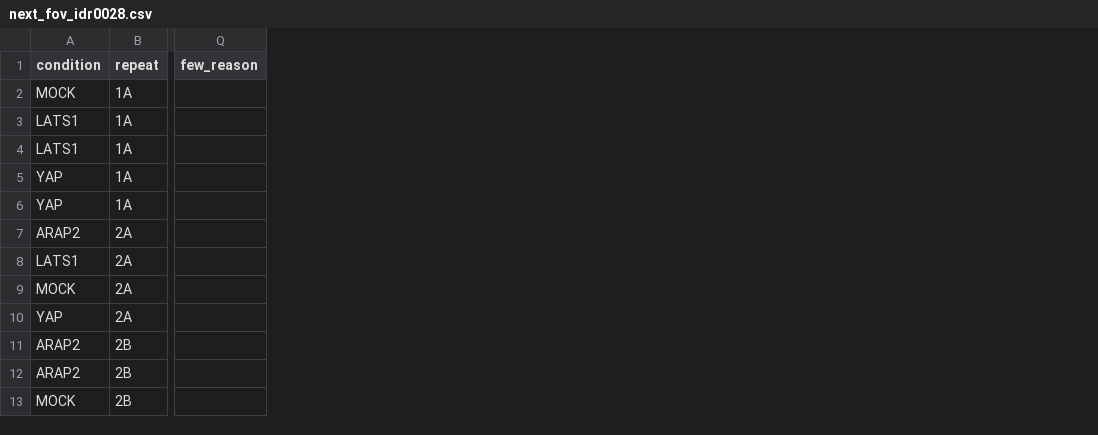
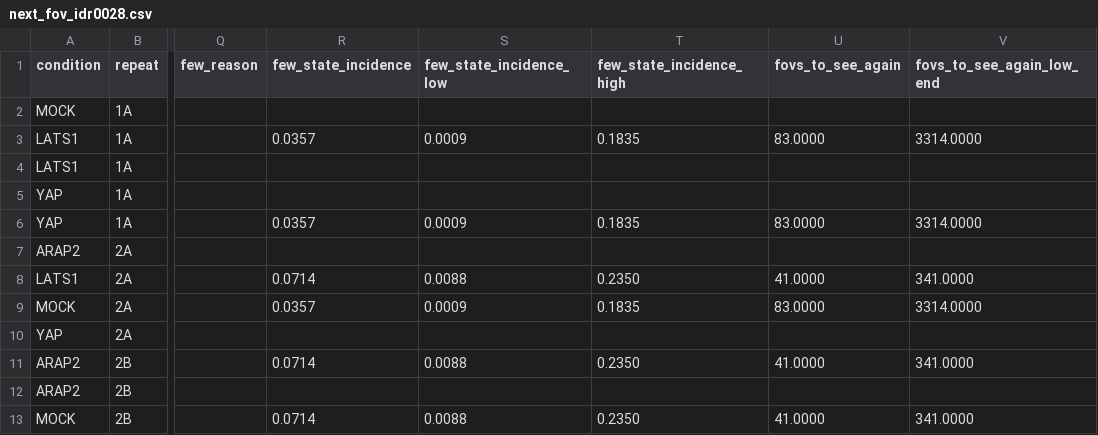
Before and after one commit to CellMigrationLab/MorphoCoverage, a CSV file: data/crick_idr/results/next_fov_idr0028.csv, drawn as a sheet; only a part is shown, gaps mark what is left out; the diff names each change by its address in the sheet, - before the commit and + after, or states it on an @@ line.

```diff
--- a/data/crick_idr/results/next_fov_idr0028.csv
+++ b/data/crick_idr/results/next_fov_idr0028.csv
+column R (few_state_incidence), rows 3-13: 0.0357 |  |  | 0.0357 |  | 0.0714 | 0.0357 |  | 0.0714 |  | 0.0714
+column S (few_state_incidence_low), rows 3-13: 0.0009 |  |  | 0.0009 |  | 0.0088 | 0.0009 |  | 0.0088 |  | 0.0088
+column T (few_state_incidence_high), rows 3-13: 0.1835 |  |  | 0.1835 |  | 0.2350 | 0.1835 |  | 0.2350 |  | 0.2350
+column U (fovs_to_see_again), rows 3-13: 83.0000 |  |  | 83.0000 |  | 41.0000 | 83.0000 |  | 41.0000 |  | 41.0000
+column V (fovs_to_see_again_low_end), rows 3-13: 3314.0000 |  |  | 3314.0000 |  | 341.0000 | 3314.0000 |  | 341.0000 |  | 341.0000
```
Also changed, not shown: 15 other files.
